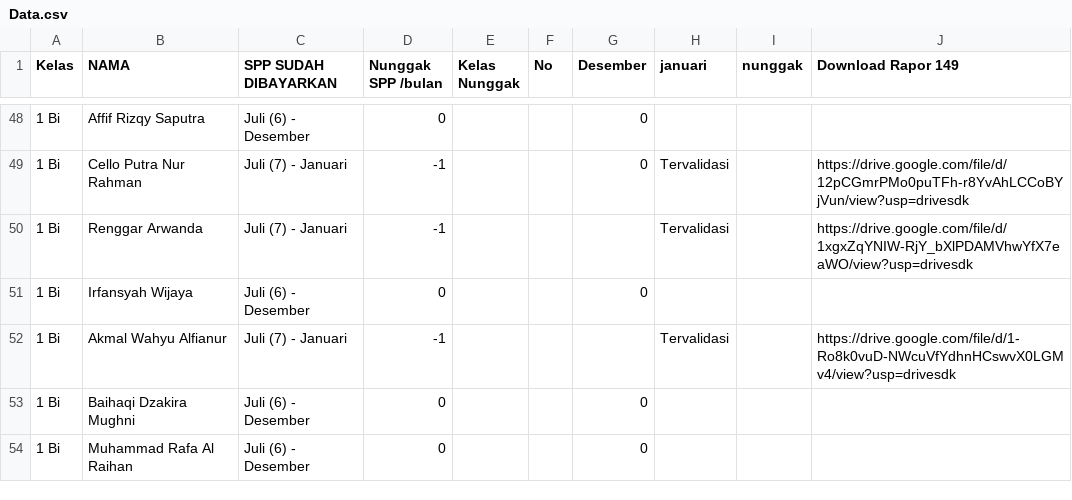
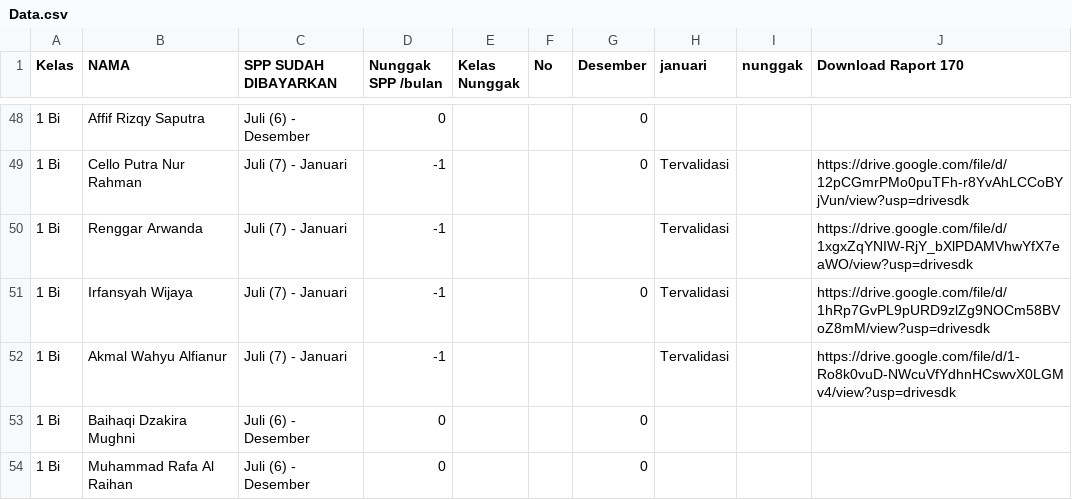
Before and after one commit to Miftahadm/cari2024, a CSV file: Data.csv, drawn as a sheet; only a part is shown, gaps mark what is left out; the diff covers the shown part only.

```diff
--- a/Data.csv
+++ b/Data.csv
@@ -1 +1 @@
-Kelas,NAMA,SPP SUDAH DIBAYARKAN,Nunggak SPP /bulan,Kelas Nunggak,No,Desember,januari,nunggak,Download Rapor 149
+Kelas,NAMA,SPP SUDAH DIBAYARKAN,Nunggak SPP /bulan,Kelas Nunggak,No,Desember,januari,nunggak,Download Raport 170
@@ -50,3 +50,3 @@ Kelas,NAMA,SPP SUDAH DIBAYARKAN,Nunggak SPP /bulan,Kelas Nunggak,No,Desember,jan
 1 Bi,Renggar Arwanda,Juli (7) - Januari,-1,,,,Tervalidasi,,https://drive.google.com/file/d/1xgxZqYNIW-RjY_bXlPDAMVhwYfX7eaWO/view?usp=drivesdk
-1 Bi,Irfansyah Wijaya,Juli (6) - Desember,0,,,0,,,
+1 Bi,Irfansyah Wijaya,Juli (7) - Januari,-1,,,0,Tervalidasi,,https://drive.google.com/file/d/1hRp7GvPL9pURD9zlZg9NOCm58BVoZ8mM/view?usp=drivesdk
 1 Bi,Akmal Wahyu Alfianur,Juli (7) - Januari,-1,,,,Tervalidasi,,https://drive.google.com/file/d/1-Ro8k0vuD-NWcuVfYdhnHCswvX0LGMv4/view?usp=drivesdk
```
Also changed, not shown: 80 edited cells elsewhere in this file.
